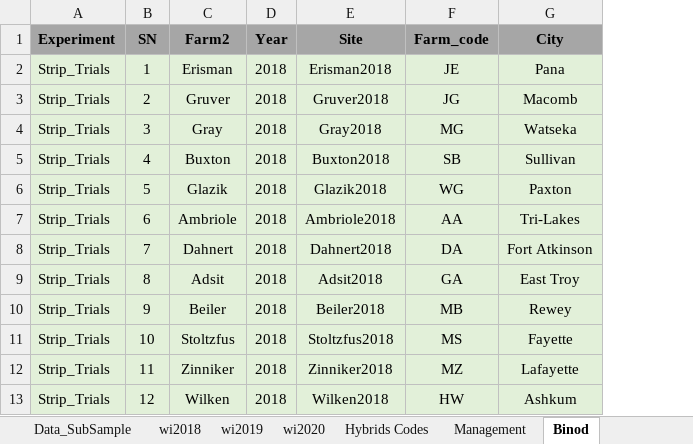
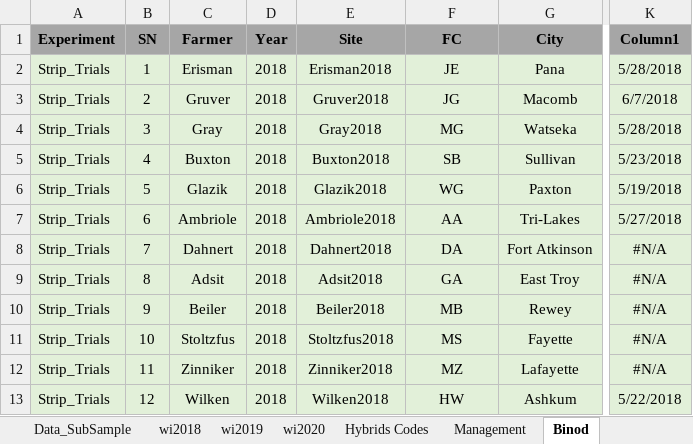
Before and after one commit to Mujjabi/Participatory-Breeding-and-Machine-Learning, an Excel workbook: Phenotypic_Data/Reliability_Data/Data_SubSample.xlsx, sheet Binod, drawn as a sheet; only a part is shown, gaps mark what is left out; values as stored, in another font and other column widths than the file's, no borders; table styles not drawn; the diff names each change by its address in the sheet, - before the commit and + after, or states it on an @@ line.

```diff
--- a/Phenotypic_Data/Reliability_Data/Data_SubSample.xlsx (sheet Binod)
+++ b/Phenotypic_Data/Reliability_Data/Data_SubSample.xlsx (sheet Binod)
+column K (Column1), rows 2-13: 5/28/2018 | 6/7/2018 | 5/28/2018 | 5/23/2018 | 5/19/2018 | 5/27/2018 | #N/A | #N/A | #N/A | #N/A | #N/A | 5/22/2018
-C1: Farm2
+C1: Farmer
-F1: Farm_code
+F1: FC
```
Also changed, not shown: sheet Management, sheet wi2020, sheet Hybrids Codes, 18 other files.
